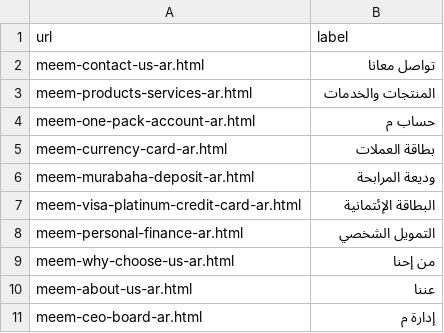
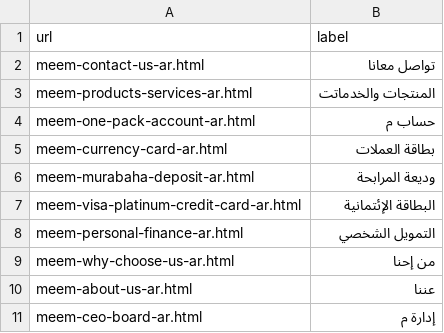
Before and after one commit to PadsterReynolds/meem-gib, a CSV file: _data/navigation/menu-ar.csv, drawn as a sheet.

```diff
--- a/_data/navigation/menu-ar.csv
+++ b/_data/navigation/menu-ar.csv
@@ -2,3 +2,3 @@ url,label
 meem-contact-us-ar.html,تواصل معانا
-meem-products-services-ar.html,المنتجات والخدمات
+meem-products-services-ar.html,المنتجات والخدماتت
 meem-one-pack-account-ar.html,حساب م
```
Also changed, not shown: 12 other files.
